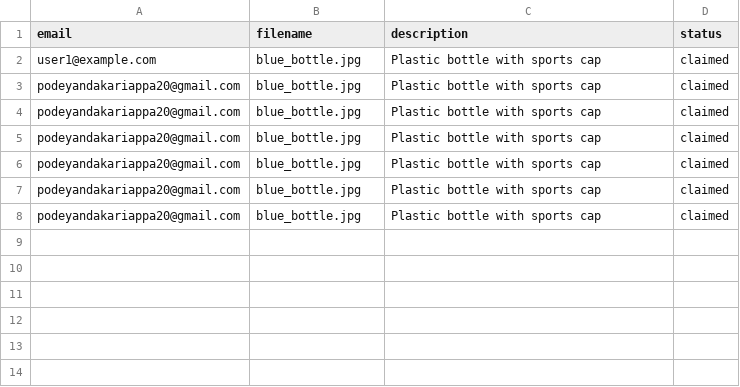
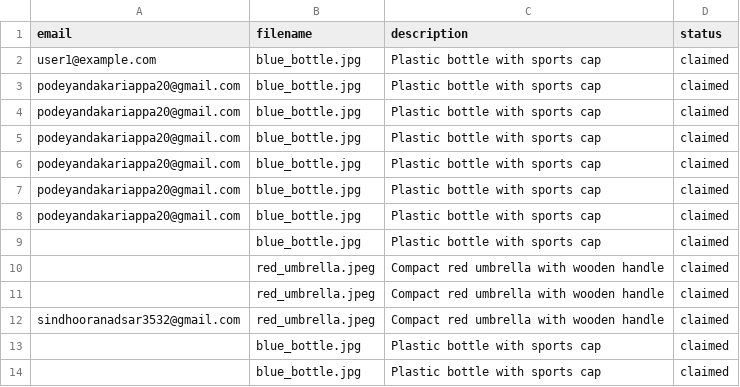
Before and after one commit to LamshithaPonnammahub/LostItemMatcher, a CSV file: Backend/dataset/confirmations.csv, drawn as a sheet; the diff names each change by its address in the sheet, - before the commit and + after, or states it on an @@ line.

```diff
--- a/Backend/dataset/confirmations.csv
+++ b/Backend/dataset/confirmations.csv
+row 9:  | blue_bottle.jpg | Plastic bottle with sports cap | claimed
+row 10:  | red_umbrella.jpeg | Compact red umbrella with wooden handle | claimed
+row 11:  | red_umbrella.jpeg | Compact red umbrella with wooden handle | claimed
+row 12: sindhooranadsar3532@gmail.com | red_umbrella.jpeg | Compact red umbrella with wooden handle | claimed
+row 13:  | blue_bottle.jpg | Plastic bottle with sports cap | claimed
+row 14:  | blue_bottle.jpg | Plastic bottle with sports cap | claimed
```
Also changed, not shown: Backend/dataset/notifications.csv, 9 other files.
